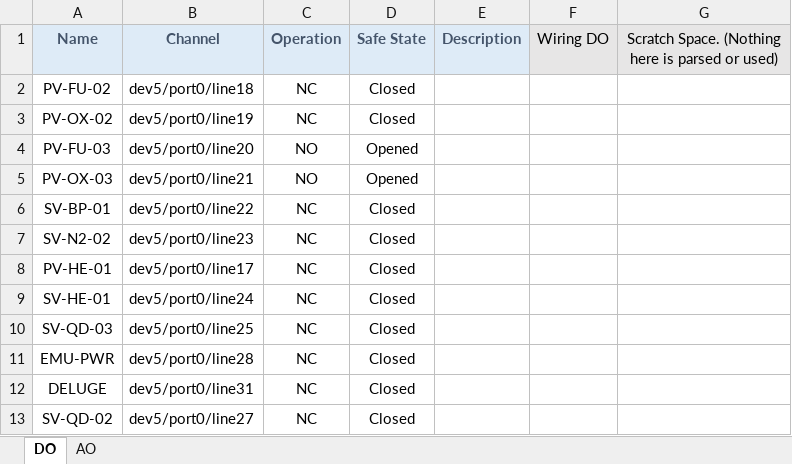
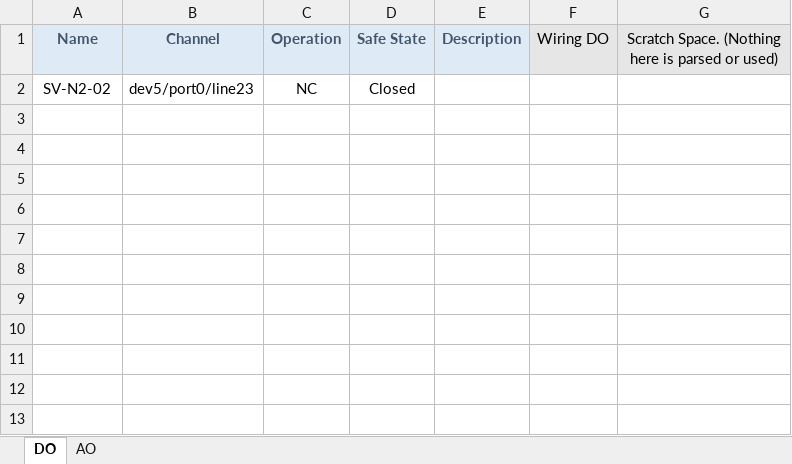
Before and after one commit to Purdue-Space-Program/PSPL_DAQ, an Excel workbook: daq_system/inputs/CMS_Control_Test_Dev5.xlsx, sheet DO, drawn as a sheet; values as stored, in another font and other column widths than the file's, no borders; the diff names each change by its address in the sheet, - before the commit and + after, or states it on an @@ line.

```diff
--- a/daq_system/inputs/CMS_Control_Test_Dev5.xlsx (sheet DO)
+++ b/daq_system/inputs/CMS_Control_Test_Dev5.xlsx (sheet DO)
-row 2: PV-FU-02 | dev5/port0/line18 | NC | Closed
-row 3: PV-OX-02 | dev5/port0/line19 | NC | Closed
-row 4: PV-FU-03 | dev5/port0/line20 | NO | Opened
-row 5: PV-OX-03 | dev5/port0/line21 | NO | Opened
-row 6: SV-BP-01 | dev5/port0/line22 | NC | Closed
-row 8: PV-HE-01 | dev5/port0/line17 | NC | Closed
-row 9: SV-HE-01 | dev5/port0/line24 | NC | Closed
-row 10: SV-QD-03 | dev5/port0/line25 | NC | Closed
-row 11: EMU-PWR | dev5/port0/line28 | NC | Closed
-row 12: DELUGE | dev5/port0/line31 | NC | Closed
-row 13: SV-QD-02 | dev5/port0/line27 | NC | Closed
```
Also changed, not shown: daq_system/inputs/CMS_Data_Test_Dev5.xlsx, daq_system/inputs/CMS_Data_Test_Dev6.xlsx, 6 other files.
